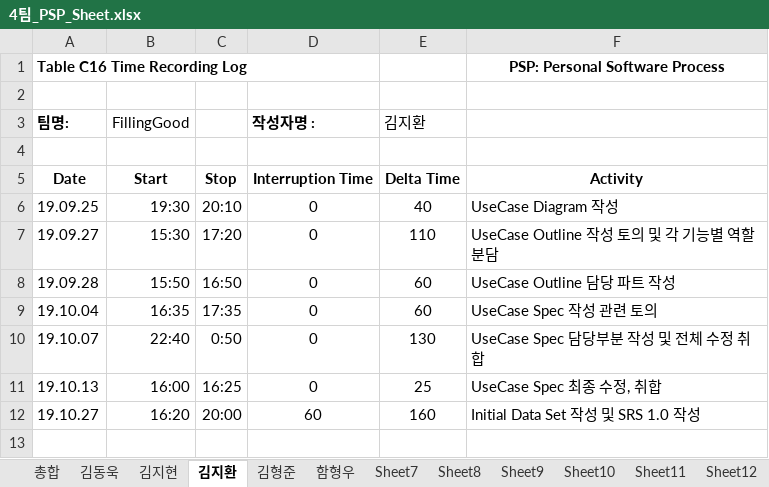
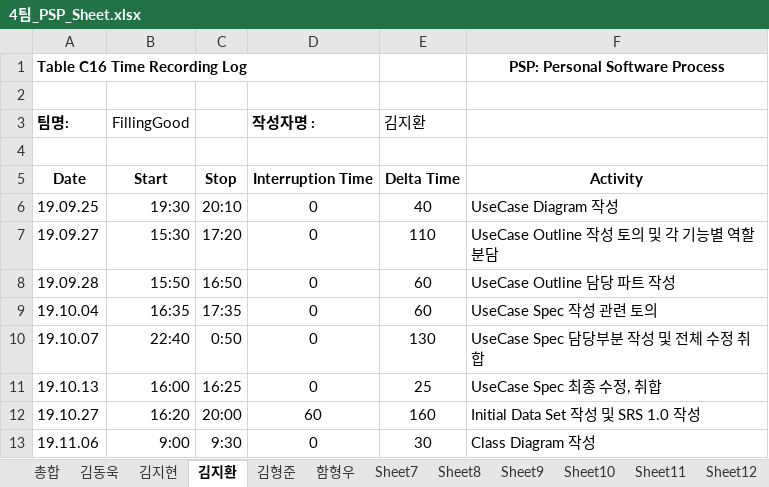
Before and after one commit to 7hong13/FillingGood, an Excel workbook: 4팀_PSP_Sheet.xlsx, sheet 김지환, drawn as a sheet; values as stored, in another font and other column widths than the file's, no borders; the diff names each change by its address in the sheet, - before the commit and + after, or states it on an @@ line.

```diff
--- a/4팀_PSP_Sheet.xlsx (sheet 김지환)
+++ b/4팀_PSP_Sheet.xlsx (sheet 김지환)
+row 13: 19.11.06 | 9:00 | 9:30 | 0 | 30 | Class Diagram 작성
```
Also changed, not shown: sheet 함형우, 4팀 Project Management Plan.xlsx.
